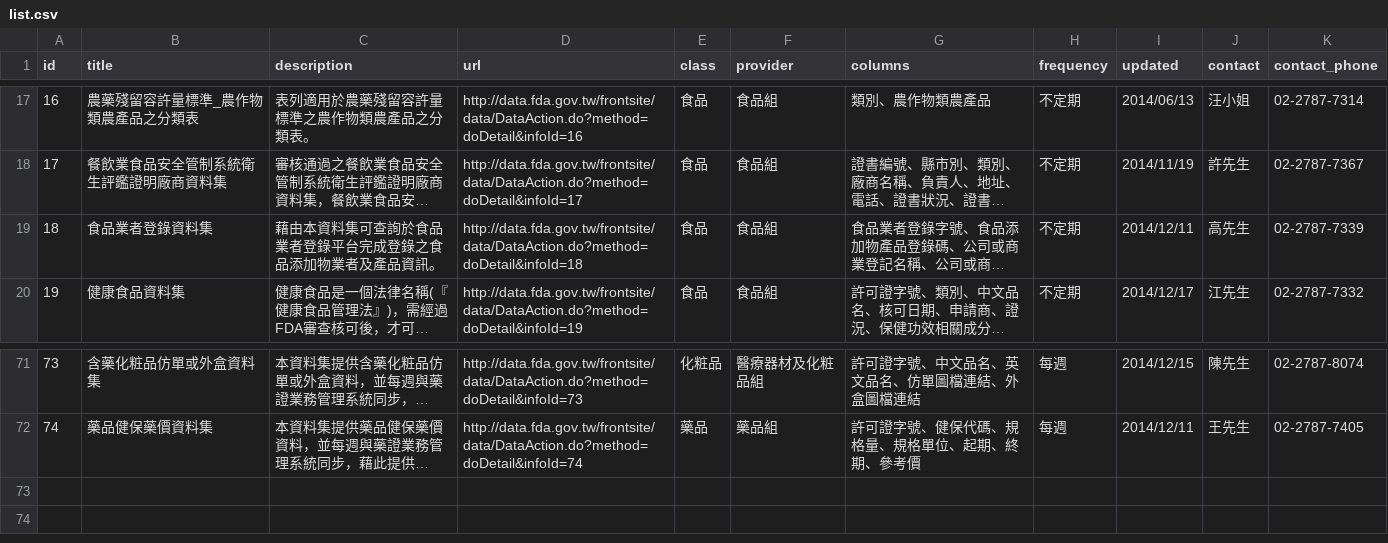
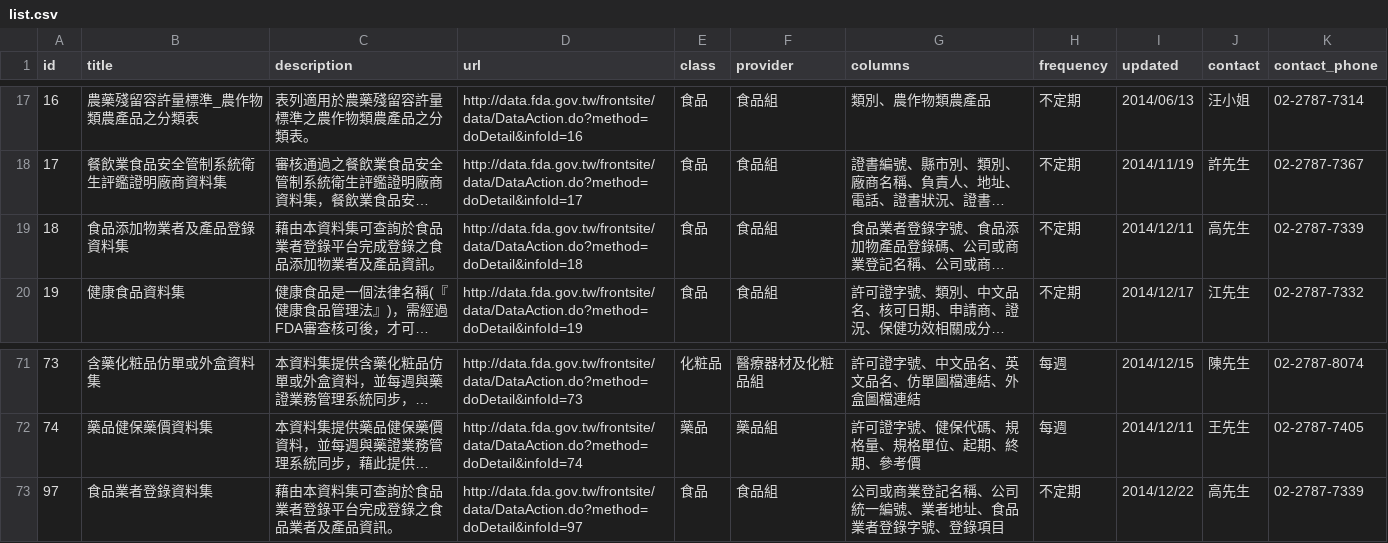
Before and after one commit to kiang/data.fda.gov.tw, a CSV file: list.csv, drawn as a sheet; only a part is shown, gaps mark what is left out; long unchanged cells end in …; the diff names each change by its address in the sheet, - before the commit and + after, or states it on an @@ line.

Commit message:
new dataset 97

```diff
--- a/list.csv
+++ b/list.csv
-B19 (title): 食品業者登錄資料集
+B19 (title): 食品添加物業者及產品登錄資料集
+row 73: 97 | 食品業者登錄資料集 | 藉由本資料集可查詢於食品業者登錄平台完成登錄之食品業者及產品資訊。 | http://data.fda.gov.tw/frontsite/data/DataAction.do?method=doDetail&infoId=97 | 食品 | 食品組 | 公司或商業登記名稱、公司統一編號、業者地址、食品業者登錄字號、登錄項目 | 不定期 | 2014/12/22 | 高先生 | 02-2787-7339
```
Also changed, not shown: 1 other file.
